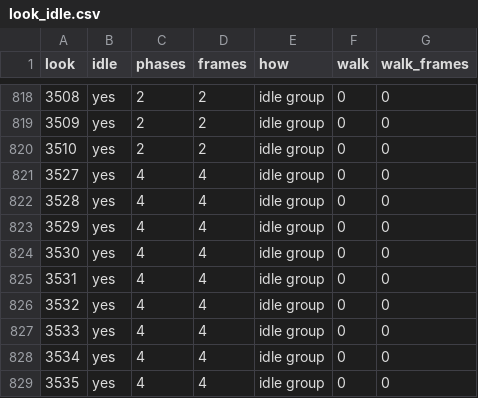
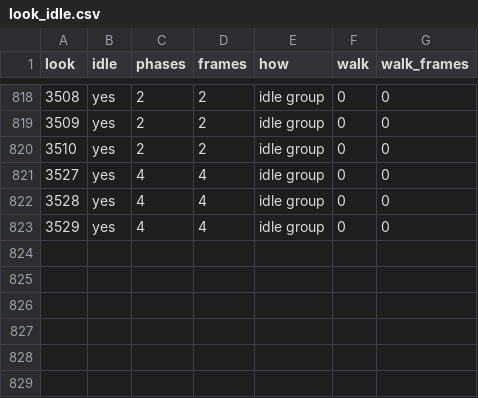
Before and after one commit to lucas1089/cinders-of-chaos, a CSV file: server/data/monster/look_idle.csv, drawn as a sheet; only a part is shown, gaps mark what is left out; the diff names each change by its address in the sheet, - before the commit and + after, or states it on an @@ line.

```diff
--- a/server/data/monster/look_idle.csv
+++ b/server/data/monster/look_idle.csv
-row 824: 3530 | yes | 4 | 4 | idle group | 0 | 0
-row 825: 3531 | yes | 4 | 4 | idle group | 0 | 0
-row 826: 3532 | yes | 4 | 4 | idle group | 0 | 0
-row 827: 3533 | yes | 4 | 4 | idle group | 0 | 0
-row 828: 3534 | yes | 4 | 4 | idle group | 0 | 0
-row 829: 3535 | yes | 4 | 4 | idle group | 0 | 0
```
Also changed, not shown: client/tools/sprites/art_import/creature_outfits.csv, client/tools/sprites/monster_looks/picks.csv, 21 other files.
